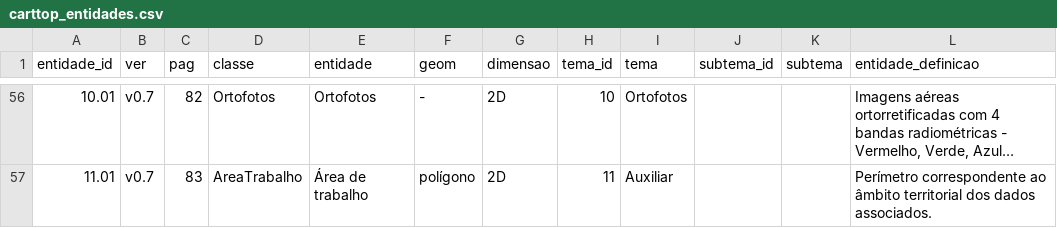
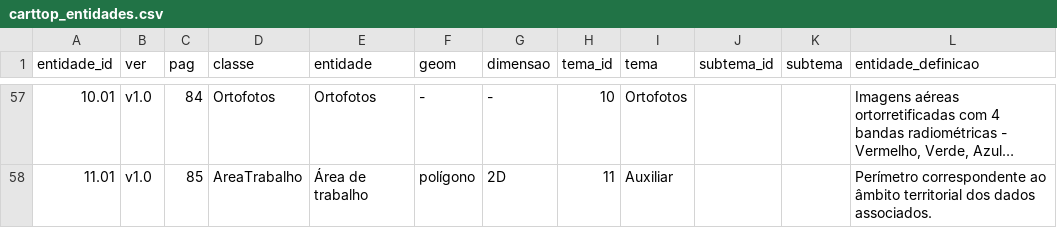
Before and after one commit to gisvm/carttop, a CSV file: normas_e_especificacoes_tecnicas/carttop_entidades.csv, drawn as a sheet; only a part is shown, gaps mark what is left out; long unchanged cells end in …; addresses are those after the commit; the diff covers the shown part only; the diff names each change by its address in the sheet, - before the commit and + after, or states it on an @@ line.

```diff
--- a/normas_e_especificacoes_tecnicas/carttop_entidades.csv
+++ b/normas_e_especificacoes_tecnicas/carttop_entidades.csv
-B57:B58 (ver): v0.7
+B57:B58 (ver): v1.0
-C57 (pag): 82
+C57 (pag): 84
-G57 (dimensao): 2D
+G57 (dimensao): -
-C58 (pag): 83
+C58 (pag): 85
```
Also changed, not shown: 1 added row and 141 edited cells elsewhere in this file.
